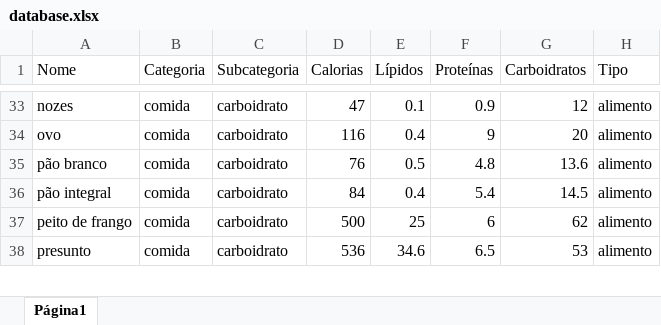
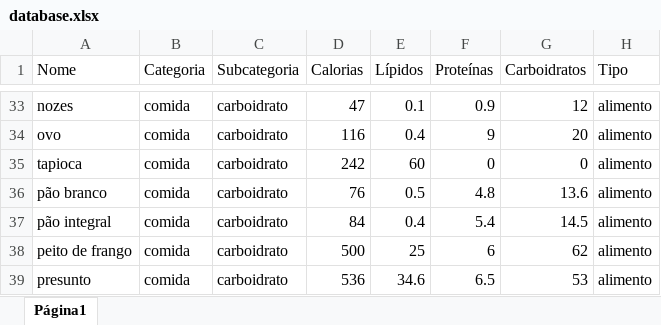
Before and after one commit to nardisabela/hey-calorie, an Excel workbook: database.xlsx, sheet Página1, drawn as a sheet; only a part is shown, gaps mark what is left out; values as stored, in another font and other column widths than the file's, no borders; charts and pictures not drawn; the diff names each change by its address in the sheet, - before the commit and + after, or states it on an @@ line.

Commit message:
Add files via upload

```diff
--- a/database.xlsx (sheet Página1)
+++ b/database.xlsx (sheet Página1)
+row 35: tapioca | comida | carboidrato | 242 | 60 | 0 | 0 | alimento
```
